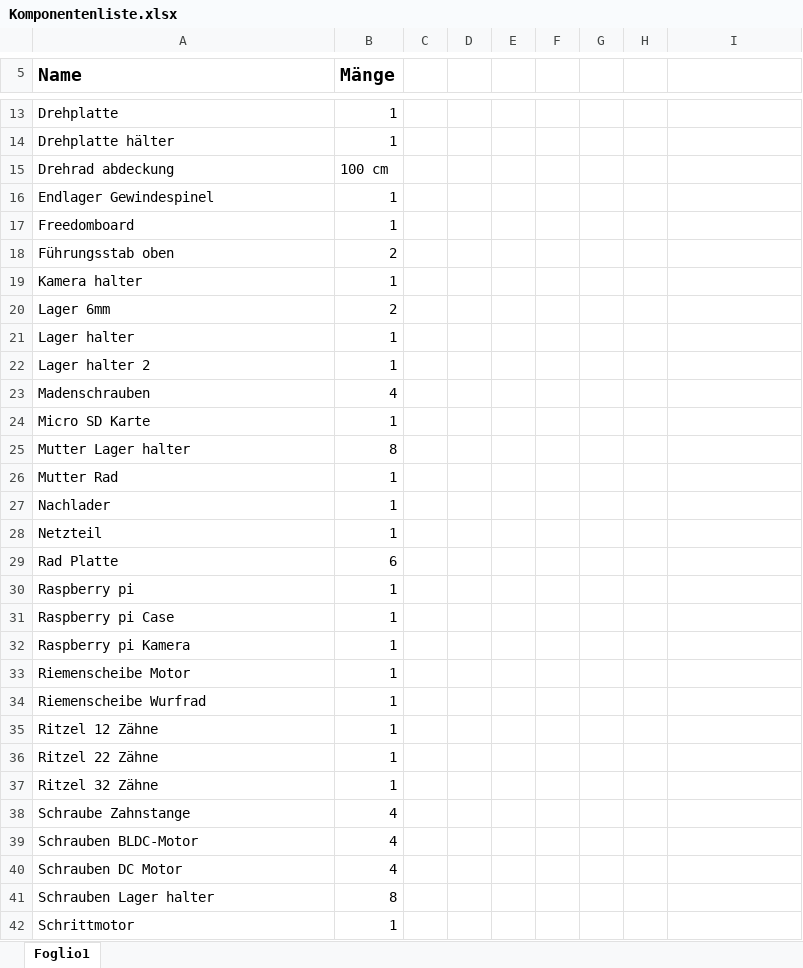
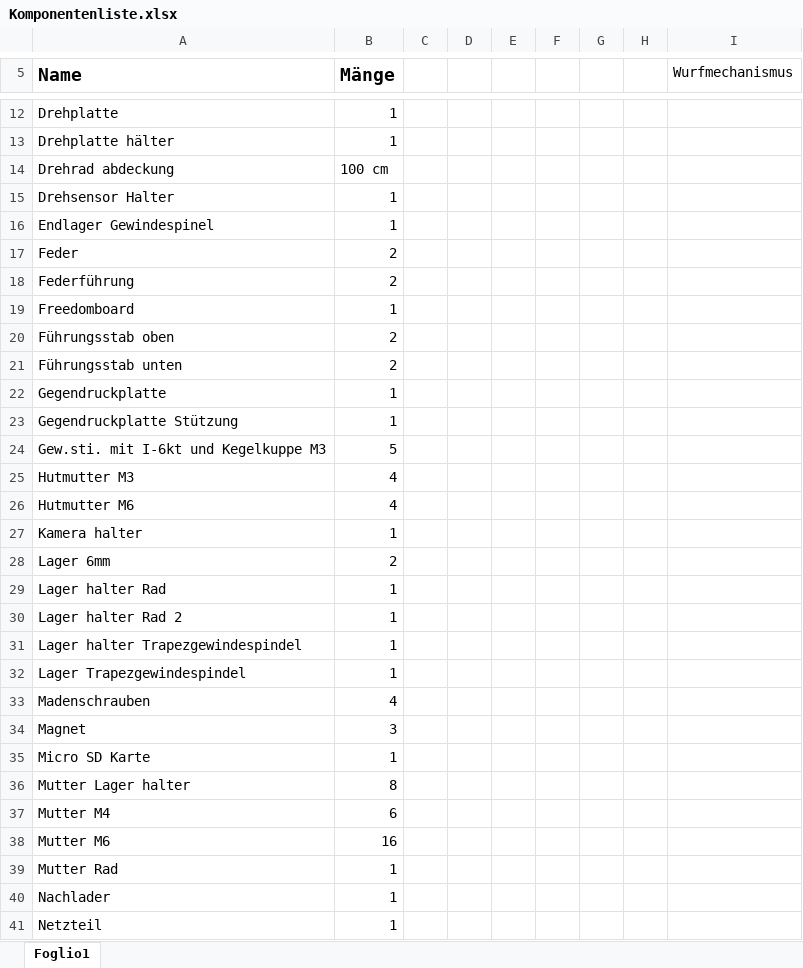
Before and after one commit to accefa/pren2, an Excel workbook: bin/Komponentenliste.xlsx, sheet Foglio1, drawn as a sheet; only a part is shown, gaps mark what is left out; the shorter side is filled out with more unchanged rows; values as stored, in another font and other column widths than the file's, no borders; addresses are those after the commit; the diff covers the shown part only; the diff names each change by its address in the sheet, - before the commit and + after, or states it on an @@ line.

Commit message:
Komponentenliste

```diff
--- a/bin/Komponentenliste.xlsx (sheet Foglio1)
+++ b/bin/Komponentenliste.xlsx (sheet Foglio1)
-I5: (empty)
+I5: Wurfmechanismus
+row 15: Drehsensor Halter | 1
+row 17: Feder | 2
+row 18: Federführung | 2
@@ row 63 moved to row 21: Führungsstab unten @@
+row 22: Gegendruckplatte | 1
+row 23: Gegendruckplatte Stützung | 1
@@ row 59 moved to row 24: Gew.sti. mit I-6kt und Kegelkuppe M3 @@
+row 25: Hutmutter M3 | 4
+row 26: Hutmutter M6 | 4
-A29 (Name): Lager halter
+A29 (Name): Lager halter Rad
-A30 (Name): Lager halter 2
+A30 (Name): Lager halter Rad 2
+row 31: Lager halter Trapezgewindespindel | 1
+row 32: Lager Trapezgewindespindel | 1
+row 34: Magnet | 3
+row 37: Mutter M4 | 6
@@ row 61 moved to row 38: Mutter M6 @@
```
Also changed, not shown: 9 added rows, 3 removed rows, 5 moved rows, 4 edited cells and merged cells elsewhere in this sheet.
